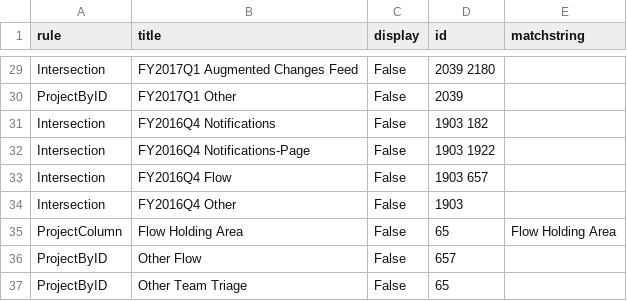
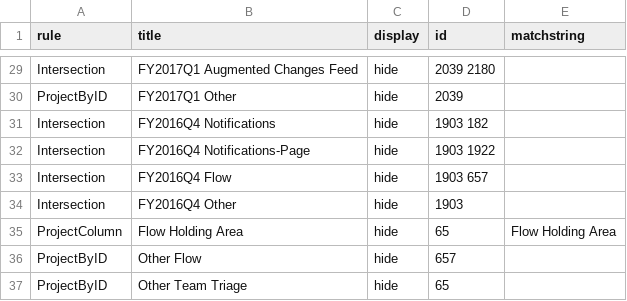
Before and after one commit to wikimedia/phlogiston, a CSV file: col_recategorization.csv, drawn as a sheet; only a part is shown, gaps mark what is left out; the diff covers the shown part only; the diff names each change by its address in the sheet, - before the commit and + after, or states it on an @@ line.

```diff
--- a/col_recategorization.csv
+++ b/col_recategorization.csv
-C29:C37 (display): False
+C29:C37 (display): hide
```
Also changed, not shown: 27 edited cells elsewhere in this file.
